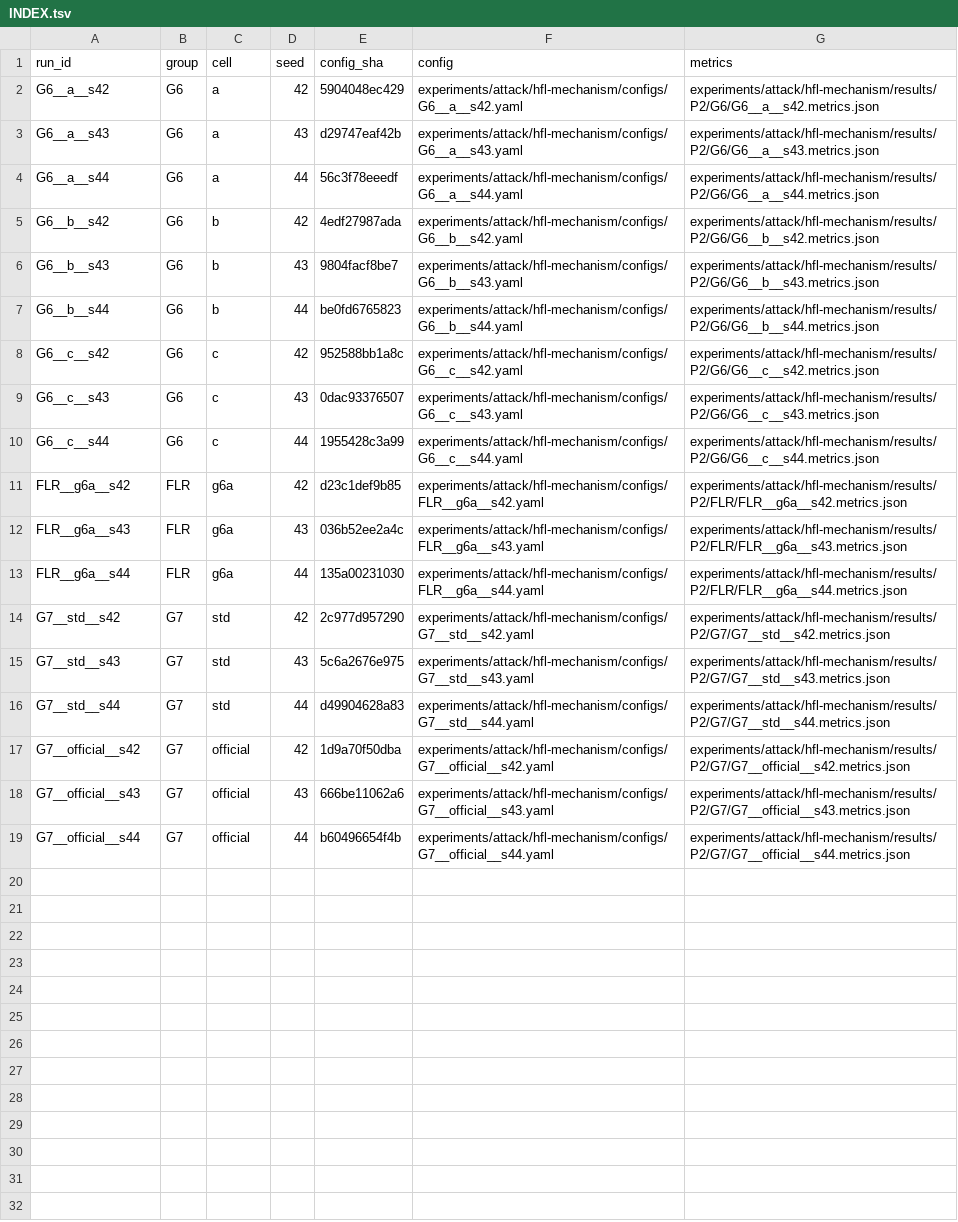
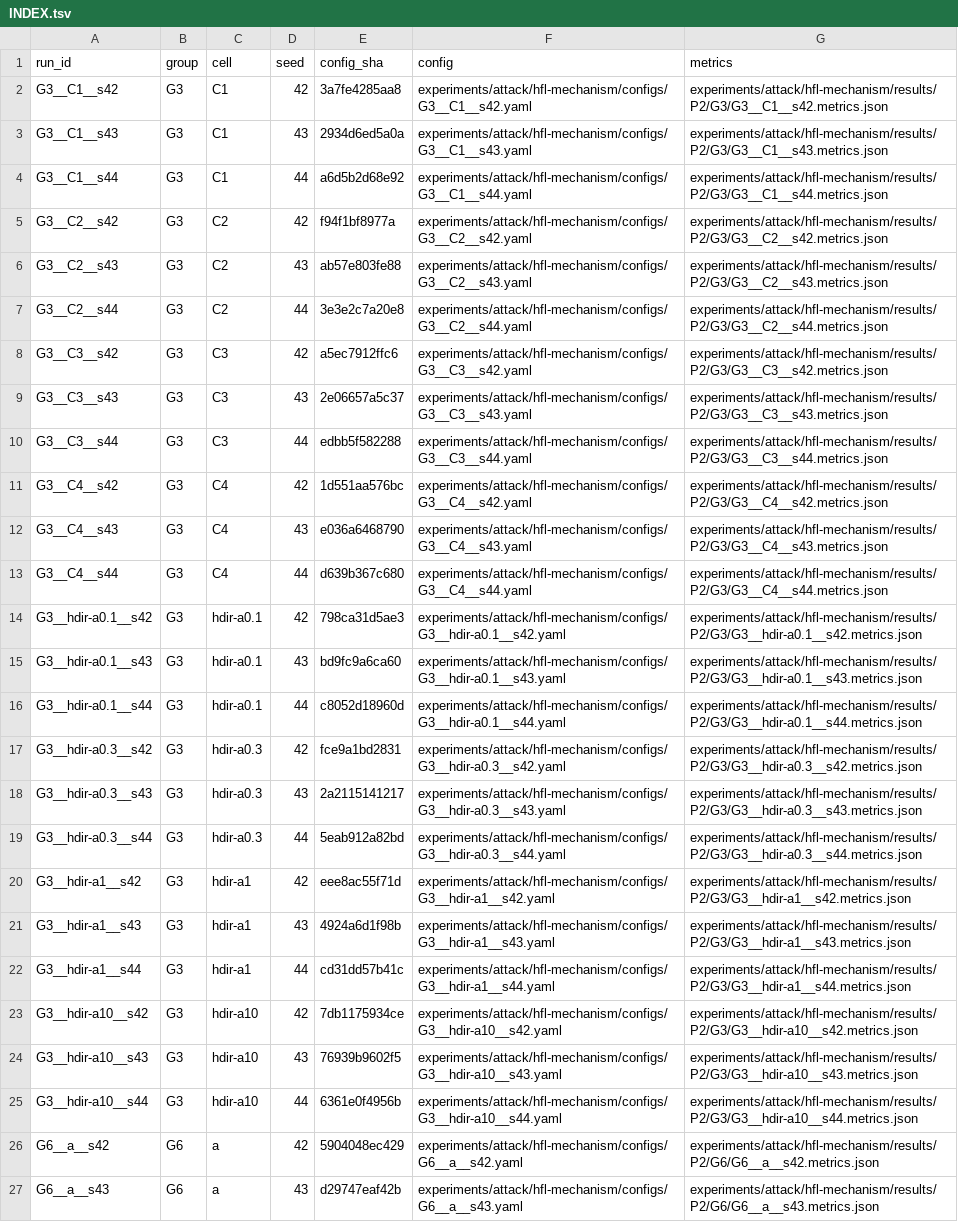
Before and after one commit to Huangru-114/tf-dpfl, a TSV file: experiments/attack/hfl-mechanism/configs/INDEX.tsv, drawn as a sheet; only a part is shown; the shorter side is filled out with more unchanged rows.

```diff
--- a/experiments/attack/hfl-mechanism/configs/INDEX.tsv
+++ b/experiments/attack/hfl-mechanism/configs/INDEX.tsv
@@ -1,2 +1,26 @@
 run_id	group	cell	seed	config_sha	config	metrics
+G3__C1__s42	G3	C1	42	3a7fe4285aa8	experiments/attack/hfl-mechanism/configs/G3__C1__s42.yaml	experiments/attack/hfl-mechanism/results/P2/G3/G3__C1__s42.metrics.json
+G3__C1__s43	G3	C1	43	2934d6ed5a0a	experiments/attack/hfl-mechanism/configs/G3__C1__s43.yaml	experiments/attack/hfl-mechanism/results/P2/G3/G3__C1__s43.metrics.json
+G3__C1__s44	G3	C1	44	a6d5b2d68e92	experiments/attack/hfl-mechanism/configs/G3__C1__s44.yaml	experiments/attack/hfl-mechanism/results/P2/G3/G3__C1__s44.metrics.json
+G3__C2__s42	G3	C2	42	f94f1bf8977a	experiments/attack/hfl-mechanism/configs/G3__C2__s42.yaml	experiments/attack/hfl-mechanism/results/P2/G3/G3__C2__s42.metrics.json
+G3__C2__s43	G3	C2	43	ab57e803fe88	experiments/attack/hfl-mechanism/configs/G3__C2__s43.yaml	experiments/attack/hfl-mechanism/results/P2/G3/G3__C2__s43.metrics.json
+G3__C2__s44	G3	C2	44	3e3e2c7a20e8	experiments/attack/hfl-mechanism/configs/G3__C2__s44.yaml	experiments/attack/hfl-mechanism/results/P2/G3/G3__C2__s44.metrics.json
+G3__C3__s42	G3	C3	42	a5ec7912ffc6	experiments/attack/hfl-mechanism/configs/G3__C3__s42.yaml	experiments/attack/hfl-mechanism/results/P2/G3/G3__C3__s42.metrics.json
+G3__C3__s43	G3	C3	43	2e06657a5c37	experiments/attack/hfl-mechanism/configs/G3__C3__s43.yaml	experiments/attack/hfl-mechanism/results/P2/G3/G3__C3__s43.metrics.json
+G3__C3__s44	G3	C3	44	edbb5f582288	experiments/attack/hfl-mechanism/configs/G3__C3__s44.yaml	experiments/attack/hfl-mechanism/results/P2/G3/G3__C3__s44.metrics.json
+G3__C4__s42	G3	C4	42	1d551aa576bc	experiments/attack/hfl-mechanism/configs/G3__C4__s42.yaml	experiments/attack/hfl-mechanism/results/P2/G3/G3__C4__s42.metrics.json
+G3__C4__s43	G3	C4	43	e036a6468790	experiments/attack/hfl-mechanism/configs/G3__C4__s43.yaml	experiments/attack/hfl-mechanism/results/P2/G3/G3__C4__s43.metrics.json
+G3__C4__s44	G3	C4	44	d639b367c680	experiments/attack/hfl-mechanism/configs/G3__C4__s44.yaml	experiments/attack/hfl-mechanism/results/P2/G3/G3__C4__s44.metrics.json
+G3__hdir-a0.1__s42	G3	hdir-a0.1	42	798ca31d5ae3	experiments/attack/hfl-mechanism/configs/G3__hdir-a0.1__s42.yaml	experiments/attack/hfl-mechanism/results/P2/G3/G3__hdir-a0.1__s42.metrics.json
+G3__hdir-a0.1__s43	G3	hdir-a0.1	43	bd9fc9a6ca60	experiments/attack/hfl-mechanism/configs/G3__hdir-a0.1__s43.yaml	experiments/attack/hfl-mechanism/results/P2/G3/G3__hdir-a0.1__s43.metrics.json
+G3__hdir-a0.1__s44	G3	hdir-a0.1	44	c8052d18960d	experiments/attack/hfl-mechanism/configs/G3__hdir-a0.1__s44.yaml	experiments/attack/hfl-mechanism/results/P2/G3/G3__hdir-a0.1__s44.metrics.json
+G3__hdir-a0.3__s42	G3	hdir-a0.3	42	fce9a1bd2831	experiments/attack/hfl-mechanism/configs/G3__hdir-a0.3__s42.yaml	experiments/attack/hfl-mechanism/results/P2/G3/G3__hdir-a0.3__s42.metrics.json
+G3__hdir-a0.3__s43	G3	hdir-a0.3	43	2a2115141217	experiments/attack/hfl-mechanism/configs/G3__hdir-a0.3__s43.yaml	experiments/attack/hfl-mechanism/results/P2/G3/G3__hdir-a0.3__s43.metrics.json
+G3__hdir-a0.3__s44	G3	hdir-a0.3	44	5eab912a82bd	experiments/attack/hfl-mechanism/configs/G3__hdir-a0.3__s44.yaml	experiments/attack/hfl-mechanism/results/P2/G3/G3__hdir-a0.3__s44.metrics.json
+G3__hdir-a1__s42	G3	hdir-a1	42	eee8ac55f71d	experiments/attack/hfl-mechanism/configs/G3__hdir-a1__s42.yaml	experiments/attack/hfl-mechanism/results/P2/G3/G3__hdir-a1__s42.metrics.json
+G3__hdir-a1__s43	G3	hdir-a1	43	4924a6d1f98b	experiments/attack/hfl-mechanism/configs/G3__hdir-a1__s43.yaml	experiments/attack/hfl-mechanism/results/P2/G3/G3__hdir-a1__s43.metrics.json
+G3__hdir-a1__s44	G3	hdir-a1	44	cd31dd57b41c	experiments/attack/hfl-mechanism/configs/G3__hdir-a1__s44.yaml	experiments/attack/hfl-mechanism/results/P2/G3/G3__hdir-a1__s44.metrics.json
+G3__hdir-a10__s42	G3	hdir-a10	42	7db1175934ce	experiments/attack/hfl-mechanism/configs/G3__hdir-a10__s42.yaml	experiments/attack/hfl-mechanism/results/P2/G3/G3__hdir-a10__s42.metrics.json
+G3__hdir-a10__s43	G3	hdir-a10	43	76939b9602f5	experiments/attack/hfl-mechanism/configs/G3__hdir-a10__s43.yaml	experiments/attack/hfl-mechanism/results/P2/G3/G3__hdir-a10__s43.metrics.json
+G3__hdir-a10__s44	G3	hdir-a10	44	6361e0f4956b	experiments/attack/hfl-mechanism/configs/G3__hdir-a10__s44.yaml	experiments/attack/hfl-mechanism/results/P2/G3/G3__hdir-a10__s44.metrics.json
 G6__a__s42	G6	a	42	5904048ec429	experiments/attack/hfl-mechanism/configs/G6__a__s42.yaml	experiments/attack/hfl-mechanism/results/P2/G6/G6__a__s42.metrics.json
```
Also changed, not shown: 43 other files.
